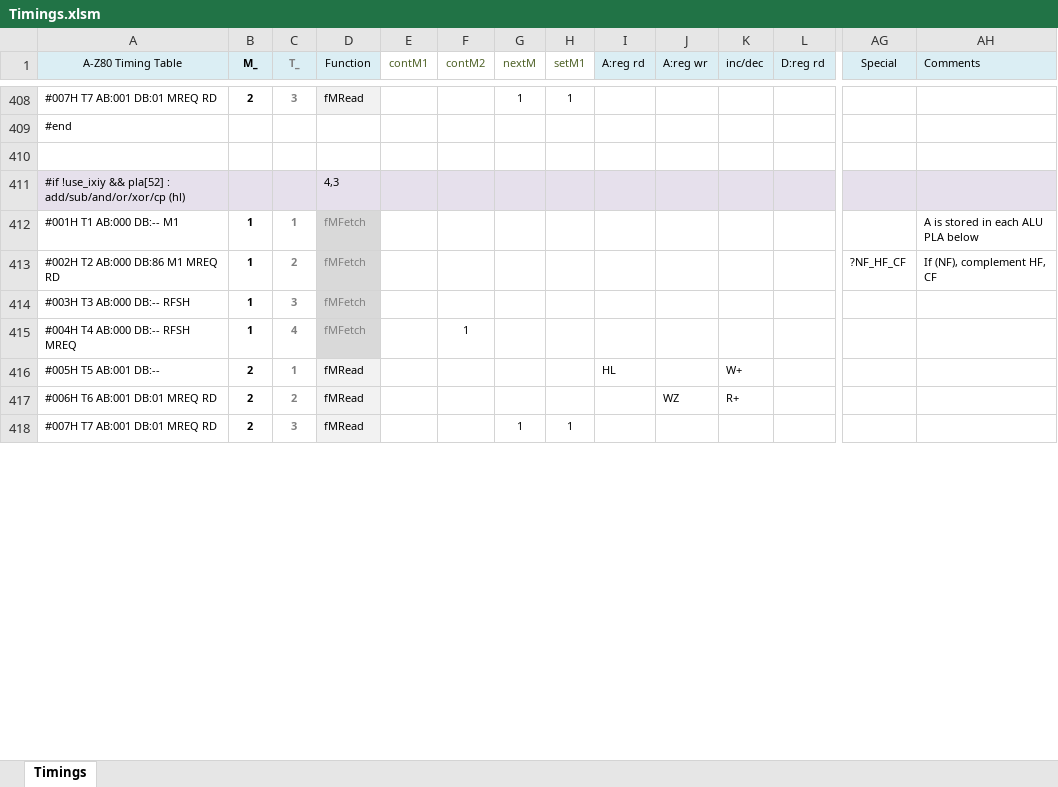
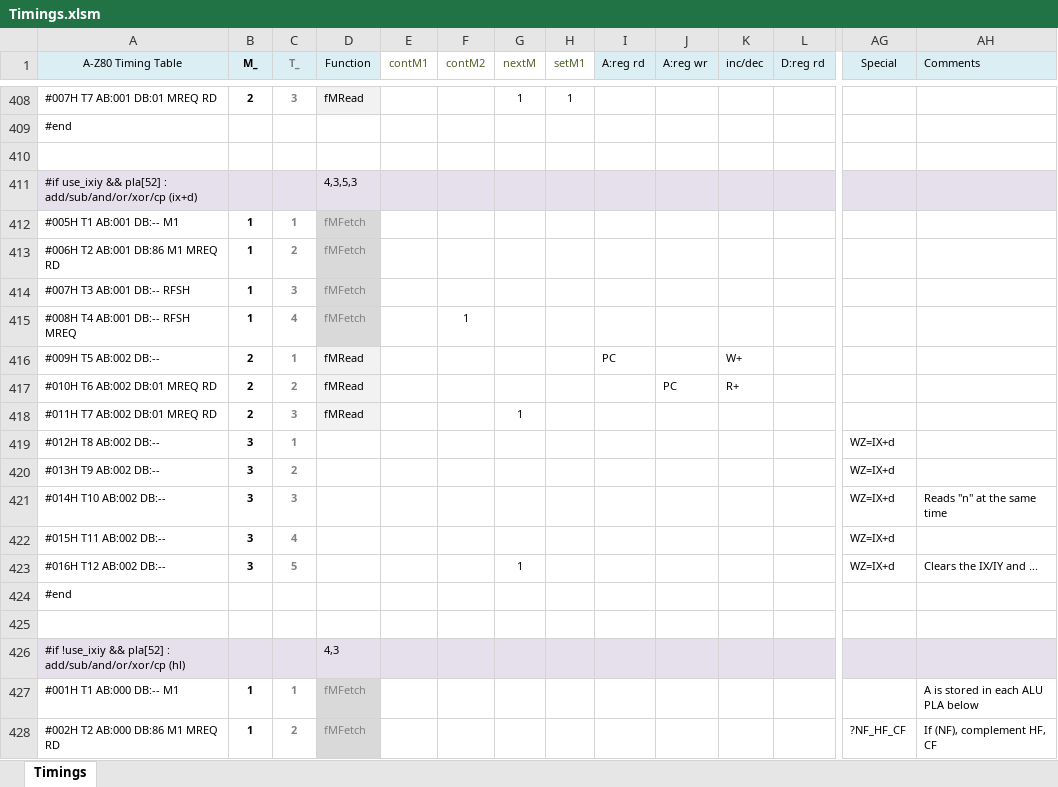
Before and after one commit to gdevic/A-Z80, an Excel workbook: cpu/control/Timings.xlsm, sheet Timings, drawn as a sheet; only a part is shown, gaps mark what is left out; the shorter side is filled out with more unchanged rows; values as stored, in another font and other column widths than the file's, no borders; conditional formats not drawn; rows hold the shown columns only; the diff covers the shown part only; the diff names each change by its address in the sheet, - before the commit and + after, or states it on an @@ line.

```diff
--- a/cpu/control/Timings.xlsm (sheet Timings)
+++ b/cpu/control/Timings.xlsm (sheet Timings)
@@ row 421 moved to row 411: #if use_ixiy && pla[52] : add/sub/and/or… @@
@@ row 422 moved to row 412: #005H T1 AB:001 DB:-- M1 @@
@@ row 423 moved to row 413: #006H T2 AB:001 DB:86 M1 MREQ RD @@
@@ row 424 moved to row 414: #007H T3 AB:001 DB:-- RFSH @@
@@ row 425 moved to row 415: #008H T4 AB:001 DB:-- RFSH MREQ @@
+row 416: #009H T5 AB:002 DB:-- | 2 | 1 | fMRead |  |  |  |  | PC |  | W+
+row 417: #010H T6 AB:002 DB:01 MREQ RD | 2 | 2 | fMRead |  |  |  |  |  | PC | R+
+row 418: #011H T7 AB:002 DB:01 MREQ RD | 2 | 3 | fMRead |  |  | 1
+row 419: #012H T8 AB:002 DB:-- | 3 | 1 |  |  |  |  |  |  |  |  |  | WZ=IX+d
+row 420: #013H T9 AB:002 DB:-- | 3 | 2 |  |  |  |  |  |  |  |  |  | WZ=IX+d
+row 421: #014H T10 AB:002 DB:-- | 3 | 3 |  |  |  |  |  |  |  |  |  | WZ=IX+d | Reads "n" at the same time
+row 422: #015H T11 AB:002 DB:-- | 3 | 4 |  |  |  |  |  |  |  |  |  | WZ=IX+d
+row 423: #016H T12 AB:002 DB:-- | 3 | 5 |  |  |  | 1 |  |  |  |  |  | WZ=IX+d | Clears the IX/IY and ...
@@ row 419 moved to row 424: #end @@
+row 425: (empty)
```
Also changed, not shown: 1 added row, 9 removed rows, 14 edited cells and cell formats elsewhere in this sheet, 3 other files.
